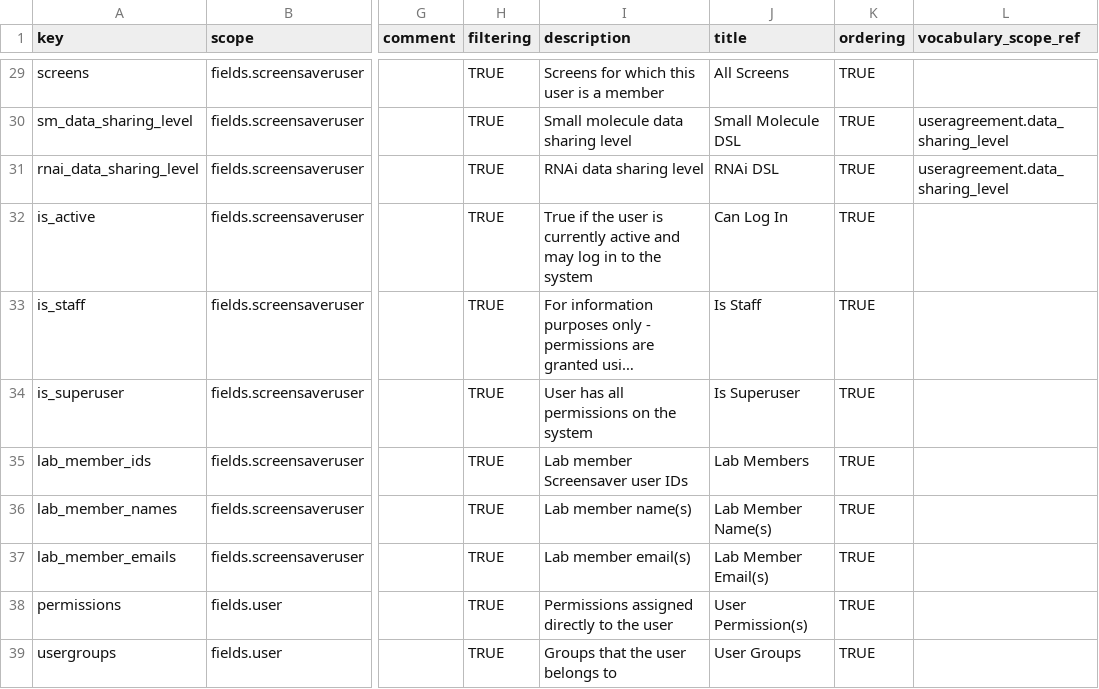
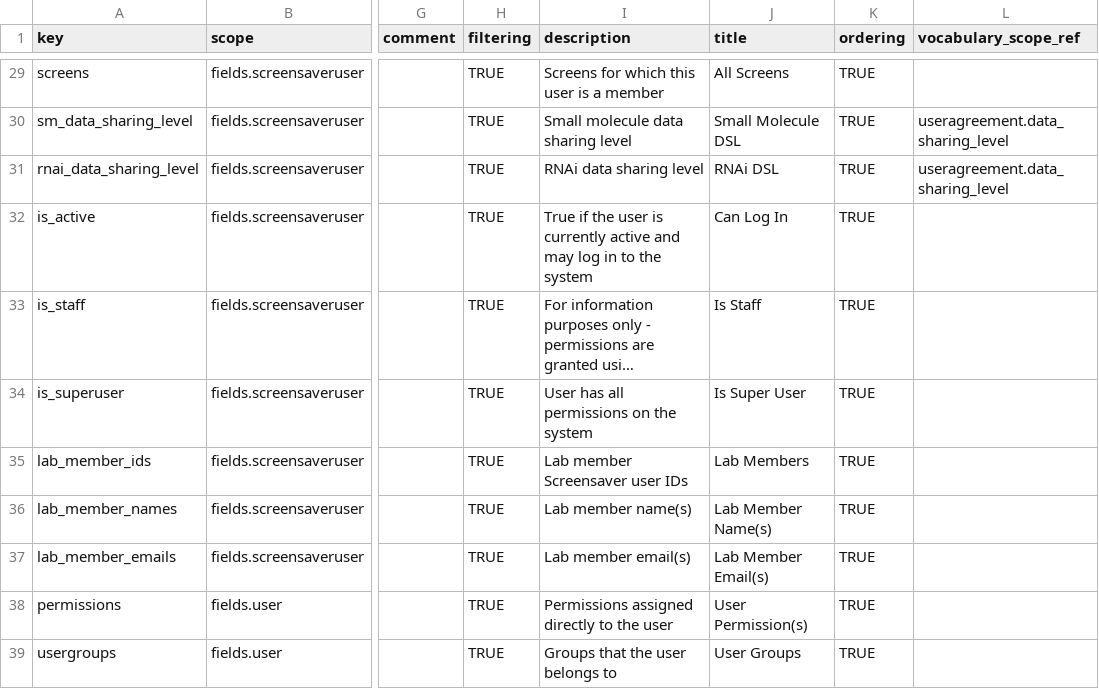
Before and after one commit to seanderickson/lims, a CSV file: db/static/api_init/metahash_fields_screensaveruser.csv, drawn as a sheet; only a part is shown, gaps mark what is left out; long unchanged cells end in …; the diff names each change by its address in the sheet, - before the commit and + after, or states it on an @@ line.

Commit message:
text updates

```diff
--- a/db/static/api_init/metahash_fields_screensaveruser.csv
+++ b/db/static/api_init/metahash_fields_screensaveruser.csv
-J34 (title): Is Superuser
+J34 (title): Is Super User
```
